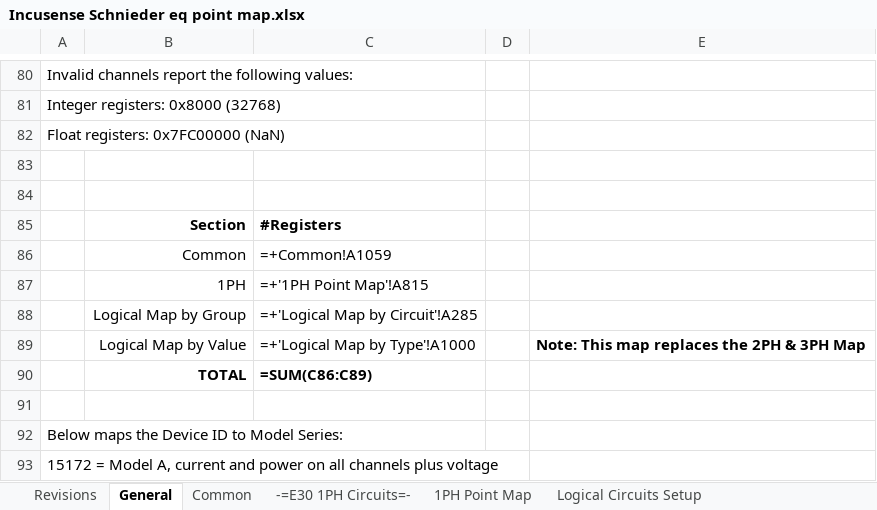
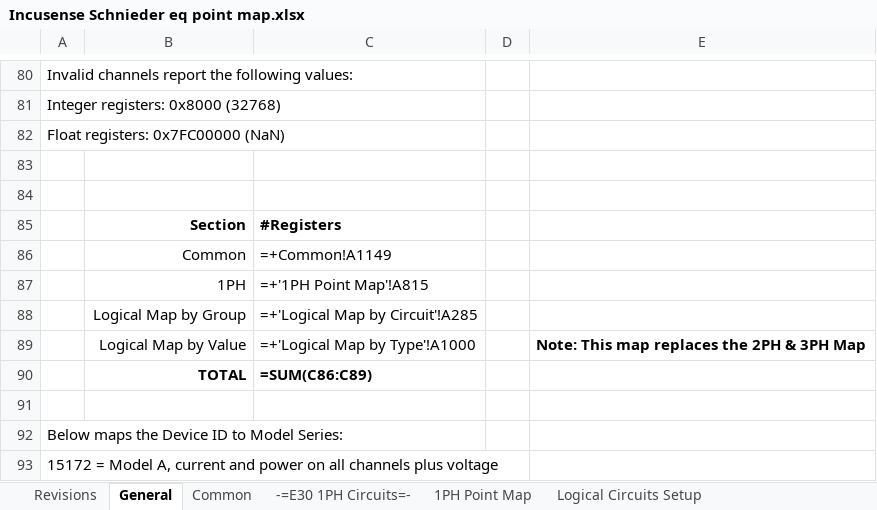
Before and after one commit to IncuSense/PublicDocuments, an Excel workbook: Modbus Pointmap/Incusense Schnieder eq point map.xlsx, sheet General, drawn as a sheet; only a part is shown, gaps mark what is left out; values as stored, in another font and other column widths than the file's, no borders; formulas are shown in place of their values; 1 other sheet too large or unreadable and not compared; the diff names each change by its address in the sheet, - before the commit and + after, or states it on an @@ line.

Commit message:
Updated Schneider Pointmap to add new alarm bits

```diff
--- a/Modbus Pointmap/Incusense Schnieder eq point map.xlsx (sheet General)
+++ b/Modbus Pointmap/Incusense Schnieder eq point map.xlsx (sheet General)
-C86: =+Common!A1059
+C86: =+Common!A1149
```
Also changed, not shown: 1 other file.
